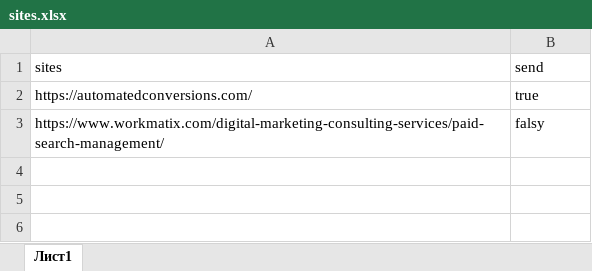
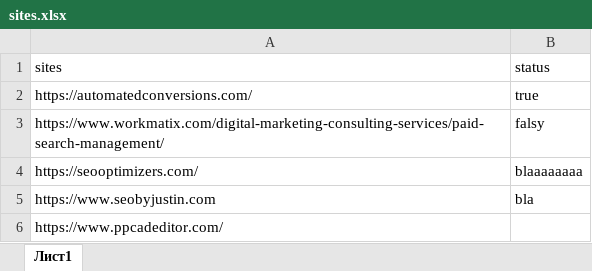
Before and after one commit to merkax/bot_form, an Excel workbook: src/public/sites.xlsx, sheet Лист1, drawn as a sheet; values as stored, in another font and other column widths than the file's, no borders; the diff names each change by its address in the sheet, - before the commit and + after, or states it on an @@ line.

Commit message:
update sample excel file

```diff
--- a/src/public/sites.xlsx (sheet Лист1)
+++ b/src/public/sites.xlsx (sheet Лист1)
-B1: send
+B1: status
+row 4: https://seooptimizers.com/ | blaaaaaaaa
+row 5: https://www.seobyjustin.com | bla
+row 6: https://www.ppcadeditor.com/
```
